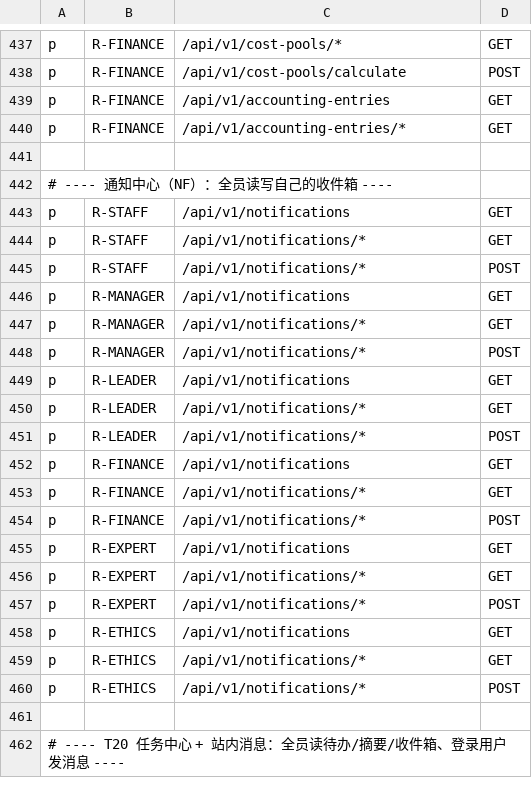
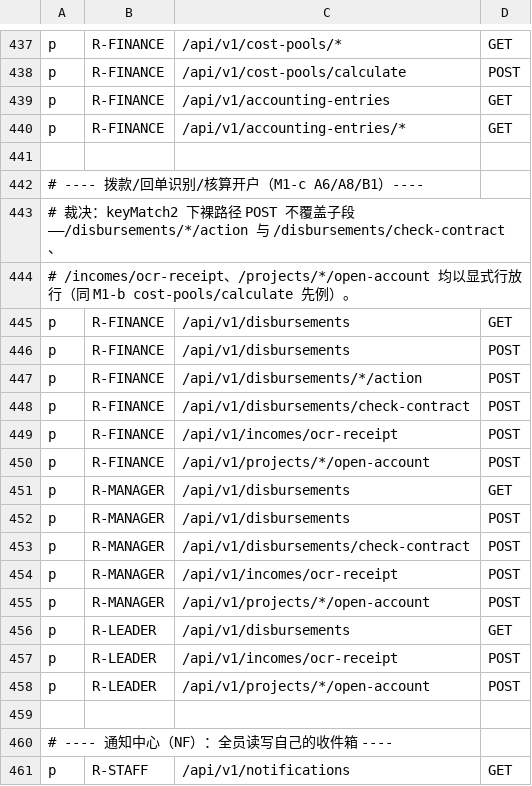
Before and after one commit to jacknjzhou/science-research-project, a CSV file: backend-django/config/casbin/policy.csv, drawn as a sheet; only a part is shown, gaps mark what is left out; the shorter side is filled out with more unchanged rows.

Commit message:
feat(rbac): 拨款/回单识别/核算开户端点策略放行（A6/A8/B1）

```diff
--- a/backend-django/config/casbin/policy.csv
+++ b/backend-django/config/casbin/policy.csv
@@ -441,2 +441,20 @@ p, R-FINANCE, /api/v1/accounting-entries/*,         GET
 
+# ---- 拨款/回单识别/核算开户（M1-c A6/A8/B1）----
+# 裁决：keyMatch2 下裸路径 POST 不覆盖子段——/disbursements/*/action 与 /disbursements/check-contract、
+# /incomes/ocr-receipt、/projects/*/open-account 均以显式行放行（同 M1-b cost-pools/calculate 先例）。
+p, R-FINANCE, /api/v1/disbursements,                GET
+p, R-FINANCE, /api/v1/disbursements,                POST
+p, R-FINANCE, /api/v1/disbursements/*/action,       POST
+p, R-FINANCE, /api/v1/disbursements/check-contract, POST
+p, R-FINANCE, /api/v1/incomes/ocr-receipt,          POST
+p, R-FINANCE, /api/v1/projects/*/open-account,      POST
+p, R-MANAGER, /api/v1/disbursements,                GET
+p, R-MANAGER, /api/v1/disbursements,                POST
+p, R-MANAGER, /api/v1/disbursements/check-contract, POST
+p, R-MANAGER, /api/v1/incomes/ocr-receipt,          POST
+p, R-MANAGER, /api/v1/projects/*/open-account,      POST
+p, R-LEADER,  /api/v1/disbursements,                GET
+p, R-LEADER,  /api/v1/incomes/ocr-receipt,          POST
+p, R-LEADER,  /api/v1/projects/*/open-account,      POST
+
 # ---- 通知中心（NF）：全员读写自己的收件箱 ----
```
Also changed, not shown: 1 other file.
